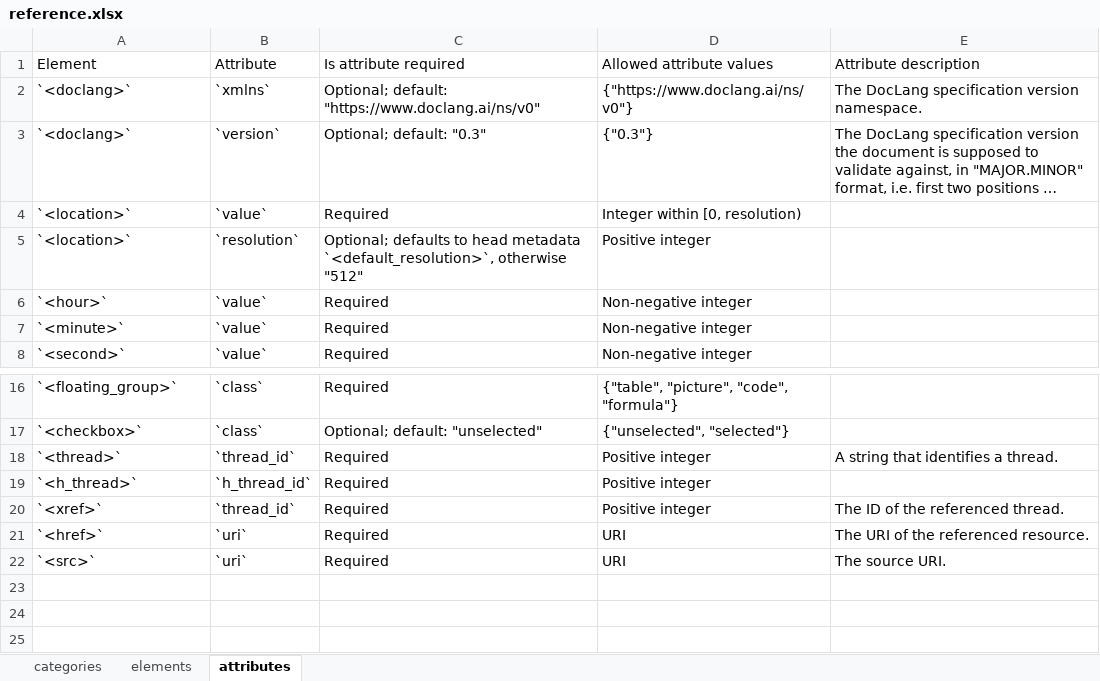
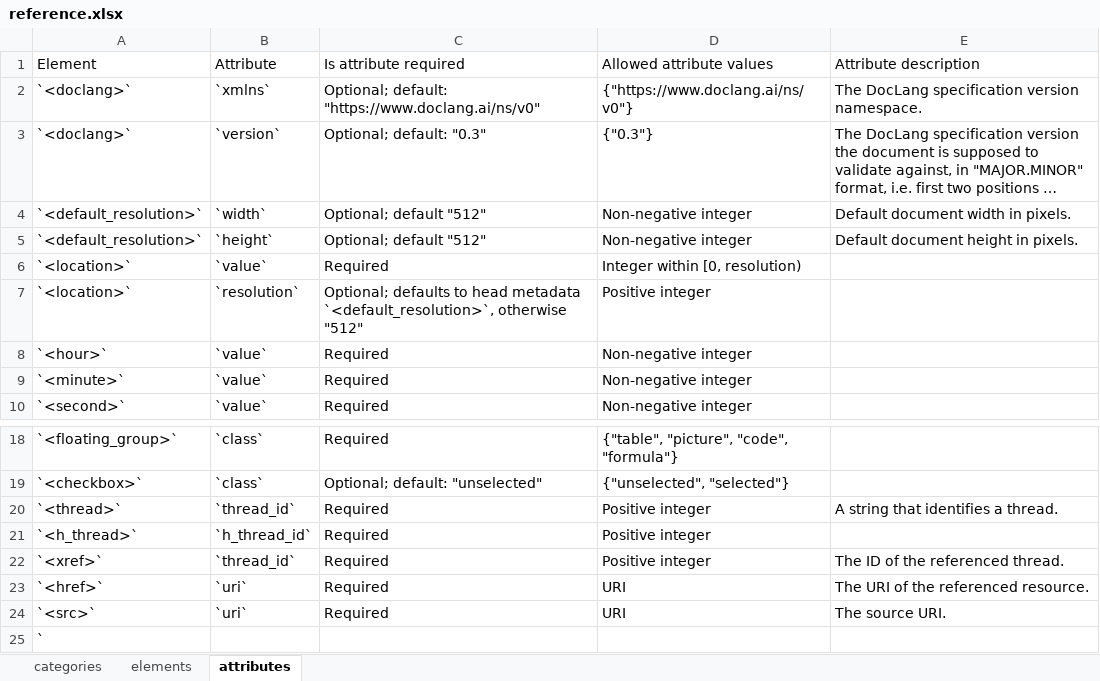
Before and after one commit to pr9000/doclang, an Excel workbook: reference/input/reference.xlsx, sheet attributes, drawn as a sheet; only a part is shown, gaps mark what is left out; long unchanged cells end in …; values as stored, in another font and other column widths than the file's, no borders; the diff names each change by its address in the sheet, - before the commit and + after, or states it on an @@ line.

```diff
--- a/reference/input/reference.xlsx (sheet attributes)
+++ b/reference/input/reference.xlsx (sheet attributes)
+row 4: `<default_resolution>` | `width` | Optional; default "512" | Non-negative integer | Default document width in pixels.
+row 5: `<default_resolution>` | `height` | Optional; default "512" | Non-negative integer | Default document height in pixels.
+row 25: `
```
Also changed, not shown: sheet elements, 4 other files.
